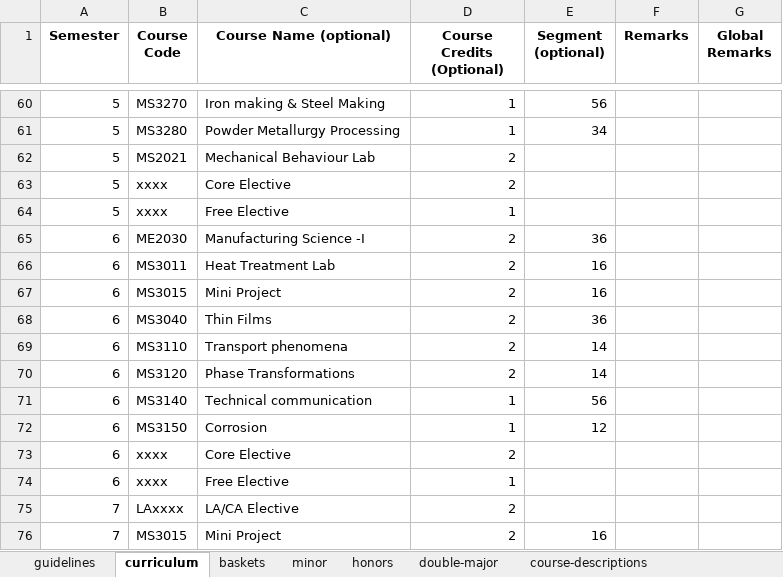
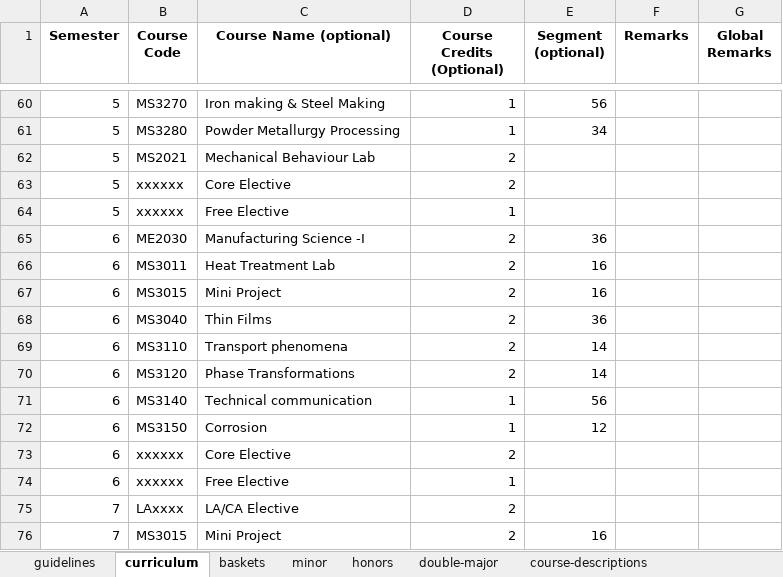
Before and after one commit to dugc-ee-iith/iith-course-booklet, an Excel workbook: data/UG/MS-BTech.xlsx, sheet curriculum, drawn as a sheet; only a part is shown, gaps mark what is left out; values as stored, in another font and other column widths than the file's, no borders; the diff names each change by its address in the sheet, - before the commit and + after, or states it on an @@ line.

```diff
--- a/data/UG/MS-BTech.xlsx (sheet curriculum)
+++ b/data/UG/MS-BTech.xlsx (sheet curriculum)
-B63:B64 (Course Code): xxxx
+B63:B64 (Course Code): xxxxxx
-B73:B74 (Course Code): xxxx
+B73:B74 (Course Code): xxxxxx
```
Also changed, not shown: sheet minor, sheet double-major, sheet baskets, sheet honors, data/PG/MTech-2yr/CY-MSc2yr.xlsx, data/PG/MTech-2yr/MA-MSc2yr-PhD.xlsx, 26 other files.
